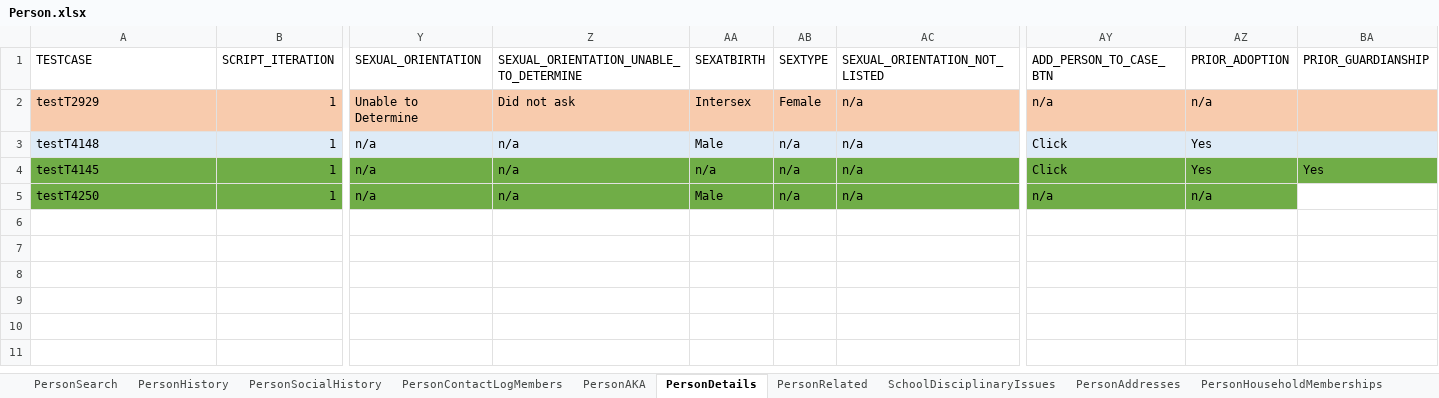
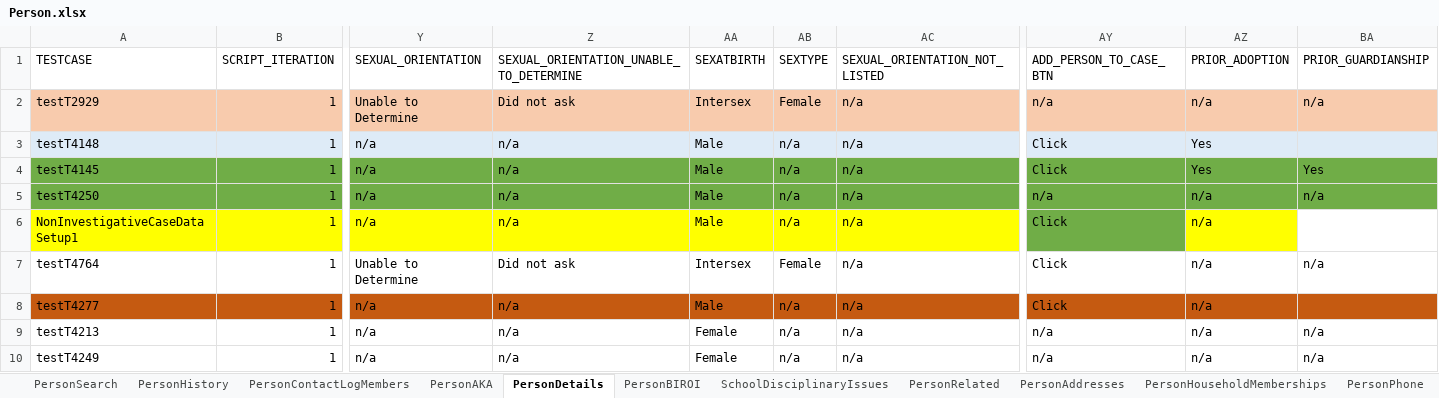
Before and after one commit to Devendra007-star/TestData, an Excel workbook: Person.xlsx, sheet PersonDetails, drawn as a sheet; only a part is shown, gaps mark what is left out; values as stored, in another font and other column widths than the file's, no borders; rows hold the shown columns only; the diff names each change by its address in the sheet, - before the commit and + after, or states it on an @@ line.

```diff
--- a/Person.xlsx (sheet PersonDetails)
+++ b/Person.xlsx (sheet PersonDetails)
+sheet tab: PersonBIROI
@@ sheet tab order changed: PersonSearch | PersonHistory | PersonContactLogMembers | PersonAKA | PersonDetails | PersonBIROI | SchoolDisciplinaryIssues | PersonRelated | PersonAddresses | PersonHouseholdMemberships | PersonPhone @@
-BA2 (PRIOR_GUARDIANSHIP): (empty)
+BA2 (PRIOR_GUARDIANSHIP): n/a
-AA4 (SEXATBIRTH): n/a
+AA4 (SEXATBIRTH): Male
-BA5 (PRIOR_GUARDIANSHIP): (empty)
+BA5 (PRIOR_GUARDIANSHIP): n/a
-BA5 fill: none
+BA5 fill: #70AD47
+row 6: NonInvestigativeCaseDataSetup1 | 1 | n/a | n/a | Male | n/a | n/a | Click | n/a
+row 7: testT4764 | 1 | Unable to Determine | Did not ask | Intersex | Female | n/a | Click | n/a | n/a
+row 8: testT4277 | 1 | n/a | n/a | Male | n/a | n/a | Click | n/a
+row 9: testT4213 | 1 | n/a | n/a | Female | n/a | n/a | n/a | n/a | n/a
+row 10: testT4249 | 1 | n/a | n/a | Female | n/a | n/a | n/a | n/a | n/a
```
Also changed, not shown: sheet PersonAddresses, sheet PersonSearch, sheet PersonHealthInformation, sheet PersonRelationships, sheet PersonRegionalCenterInformation, sheet ActivePersonAddress, 10 more sheets.
